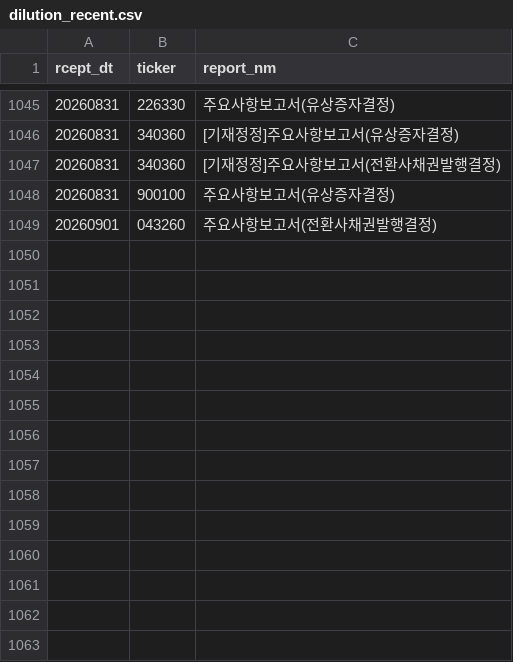
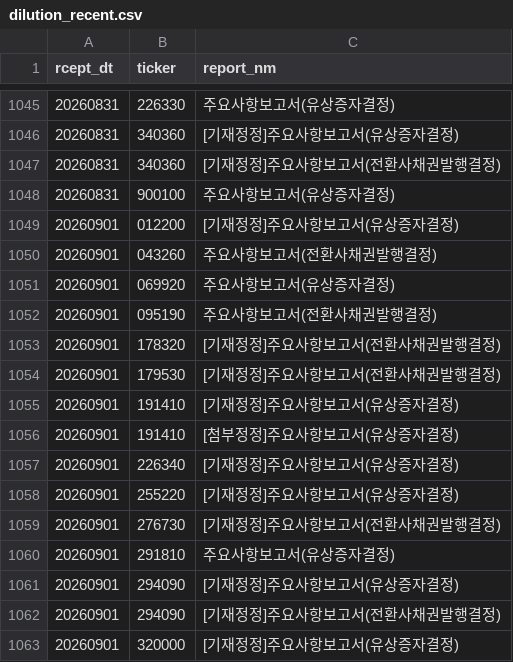
Before and after one commit to bamhobak/kospi-volume, a CSV file: data/dilution_recent.csv, drawn as a sheet; only a part is shown, gaps mark what is left out.

```diff
--- a/data/dilution_recent.csv
+++ b/data/dilution_recent.csv
@@ -1048,2 +1048,16 @@ rcept_dt,ticker,report_nm
 20260831,900100,주요사항보고서(유상증자결정)
+20260901,012200,[기재정정]주요사항보고서(유상증자결정)
 20260901,043260,주요사항보고서(전환사채권발행결정)
+20260901,069920,주요사항보고서(유상증자결정)
+20260901,095190,주요사항보고서(전환사채권발행결정)
+20260901,178320,[기재정정]주요사항보고서(전환사채권발행결정)
+20260901,179530,[기재정정]주요사항보고서(전환사채권발행결정)
+20260901,191410,[기재정정]주요사항보고서(유상증자결정)
+20260901,191410,[첨부정정]주요사항보고서(유상증자결정)
+20260901,226340,[기재정정]주요사항보고서(유상증자결정)
+20260901,255220,[기재정정]주요사항보고서(유상증자결정)
+20260901,276730,[기재정정]주요사항보고서(전환사채권발행결정)
+20260901,291810,주요사항보고서(유상증자결정)
+20260901,294090,[기재정정]주요사항보고서(유상증자결정)
+20260901,294090,[기재정정]주요사항보고서(전환사채권발행결정)
+20260901,320000,[기재정정]주요사항보고서(유상증자결정)
```
Also changed, not shown: data/buyback_recent.csv, 1 other file.
